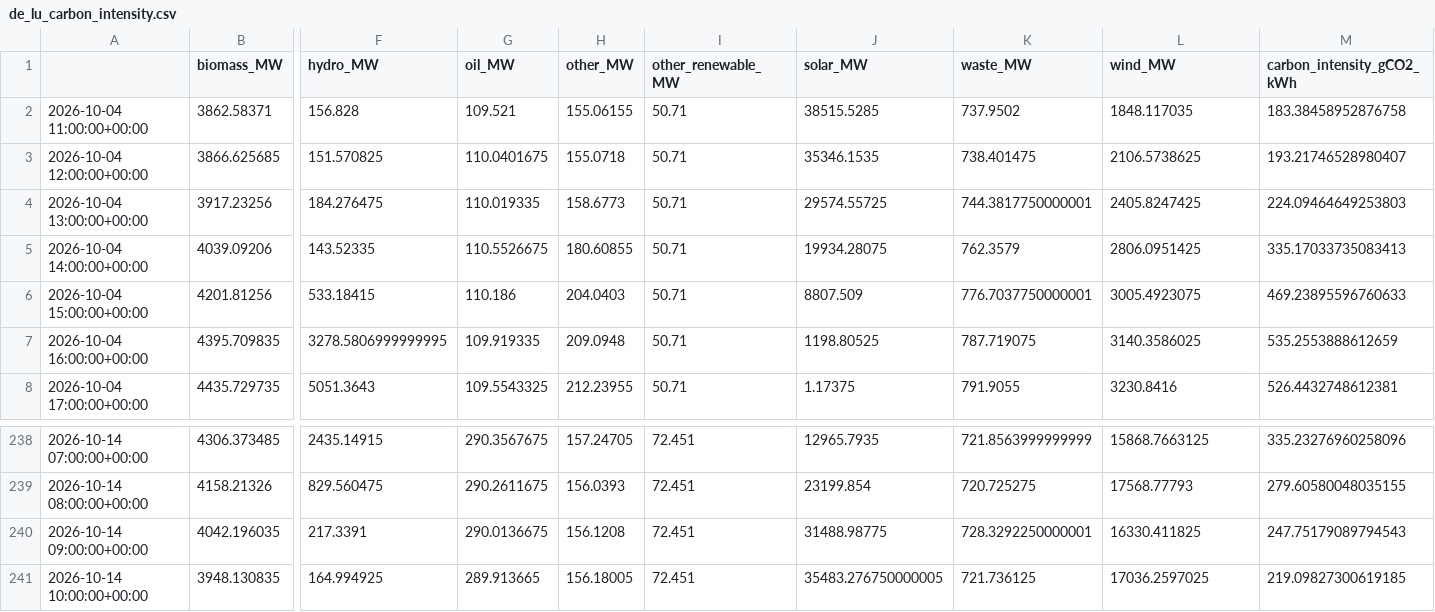
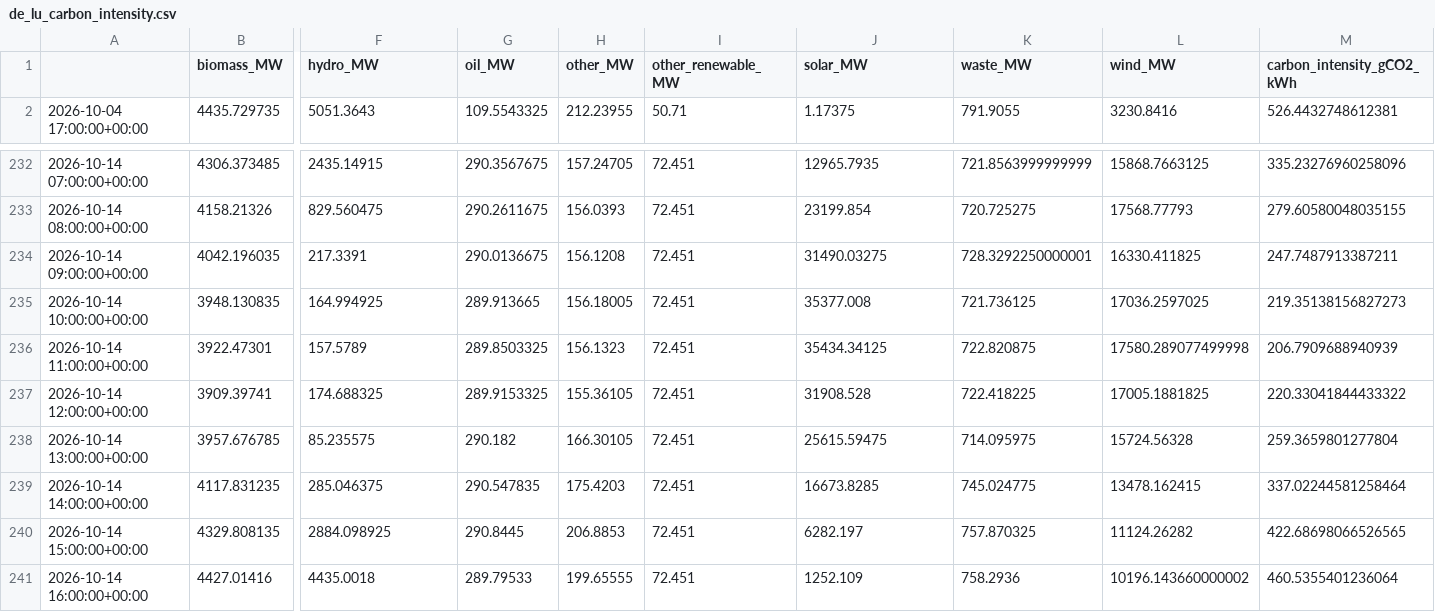
Before and after one commit to dayture/greenit_carbon_impact_forecasting, a CSV file: data/de_lu_carbon_intensity.csv, drawn as a sheet; only a part is shown, gaps mark what is left out; removed rows and columns are numbered as before the commit, all else as after; rows hold the shown columns only; the diff names each change by its address in the sheet, - before the commit and + after, or states it on an @@ line.

```diff
--- a/data/de_lu_carbon_intensity.csv
+++ b/data/de_lu_carbon_intensity.csv
-row 2: 2026-10-04 11:00:00+00:00 | 3862.58371 | 156.828 | 109.521 | 155.06155 | 50.71 | 38515.5285 | 737.9502 | 1848.117035 | 183.38458952876758
-row 3: 2026-10-04 12:00:00+00:00 | 3866.625685 | 151.570825 | 110.0401675 | 155.0718 | 50.71 | 35346.1535 | 738.401475 | 2106.5738625 | 193.21746528980407
-row 4: 2026-10-04 13:00:00+00:00 | 3917.23256 | 184.276475 | 110.019335 | 158.6773 | 50.71 | 29574.55725 | 744.3817750000001 | 2405.8247425 | 224.09464649253803
-row 5: 2026-10-04 14:00:00+00:00 | 4039.09206 | 143.52335 | 110.5526675 | 180.60855 | 50.71 | 19934.28075 | 762.3579 | 2806.0951425 | 335.17033735083413
-row 6: 2026-10-04 15:00:00+00:00 | 4201.81256 | 533.18415 | 110.186 | 204.0403 | 50.71 | 8807.509 | 776.7037750000001 | 3005.4923075 | 469.23895596760633
-row 7: 2026-10-04 16:00:00+00:00 | 4395.709835 | 3278.5806999999995 | 109.919335 | 209.0948 | 50.71 | 1198.80525 | 787.719075 | 3140.3586025 | 535.2553888612659
-J234 (solar_MW): 31488.98775
+J234 (solar_MW): 31490.03275
-M234 (carbon_intensity_gCO2_kWh): 247.75179089794543
+M234 (carbon_intensity_gCO2_kWh): 247.7487913387211
-J235 (solar_MW): 35483.276750000005
+J235 (solar_MW): 35377.008
-M235 (carbon_intensity_gCO2_kWh): 219.09827300619185
+M235 (carbon_intensity_gCO2_kWh): 219.35138156827273
+row 236: 2026-10-14 11:00:00+00:00 | 3922.47301 | 157.5789 | 289.8503325 | 156.1323 | 72.451 | 35434.34125 | 722.820875 | 17580.289077499998 | 206.7909688940939
+row 237: 2026-10-14 12:00:00+00:00 | 3909.39741 | 174.688325 | 289.9153325 | 155.36105 | 72.451 | 31908.528 | 722.418225 | 17005.1881825 | 220.33041844433322
+row 238: 2026-10-14 13:00:00+00:00 | 3957.676785 | 85.235575 | 290.182 | 166.30105 | 72.451 | 25615.59475 | 714.095975 | 15724.56328 | 259.3659801277804
+row 239: 2026-10-14 14:00:00+00:00 | 4117.831235 | 285.046375 | 290.547835 | 175.4203 | 72.451 | 16673.8285 | 745.024775 | 13478.162415 | 337.02244581258464
+row 240: 2026-10-14 15:00:00+00:00 | 4329.808135 | 2884.098925 | 290.8445 | 206.8853 | 72.451 | 6282.197 | 757.870325 | 11124.26282 | 422.68698066526565
+row 241: 2026-10-14 16:00:00+00:00 | 4427.01416 | 4435.0018 | 289.79533 | 199.65555 | 72.451 | 1252.109 | 758.2936 | 10196.143660000002 | 460.5355401236064
```
Also changed, not shown: data/de_lu_features.csv, data/de_lu_hourly_generation.csv, 2 other files.
